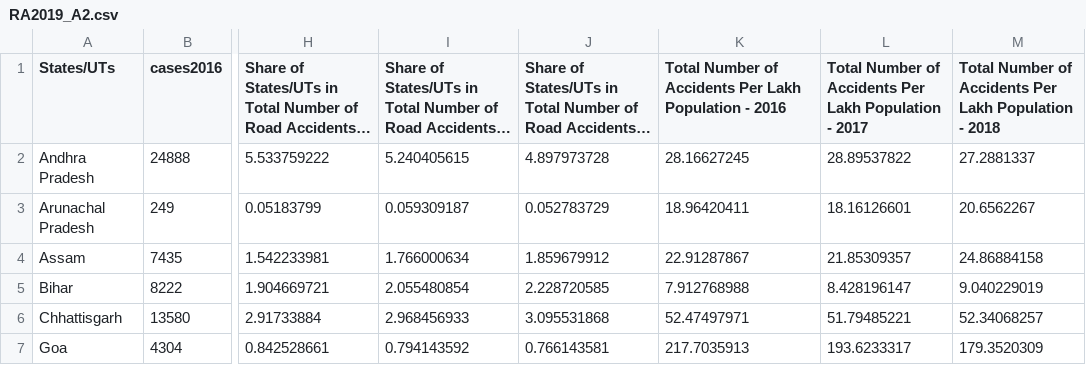
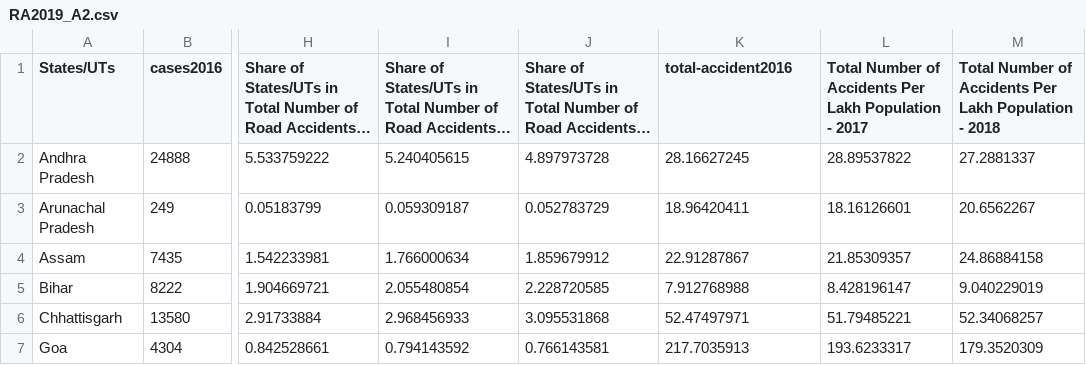
Before and after one commit to AhmadKhan1997/FIT3179, a CSV file: RA2019_A2.csv, drawn as a sheet; only a part is shown, gaps mark what is left out; long unchanged cells end in …; the diff names each change by its address in the sheet, - before the commit and + after, or states it on an @@ line.

Commit message:
Update RA2019_A2.csv

```diff
--- a/RA2019_A2.csv
+++ b/RA2019_A2.csv
-K1: Total Number of Accidents Per Lakh Population - 2016
+K1: total-accident2016
```
